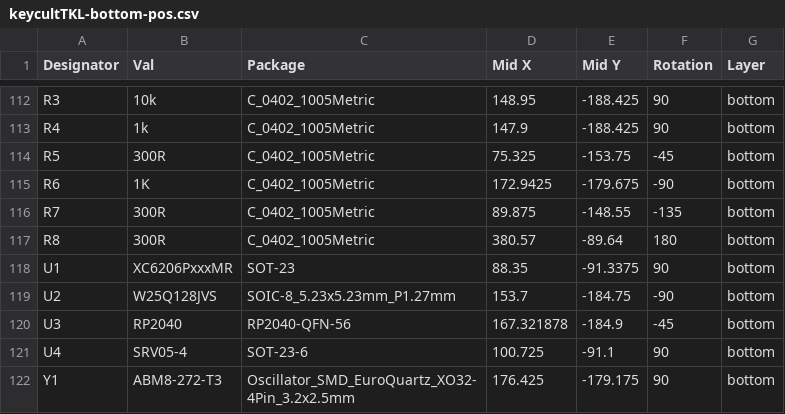
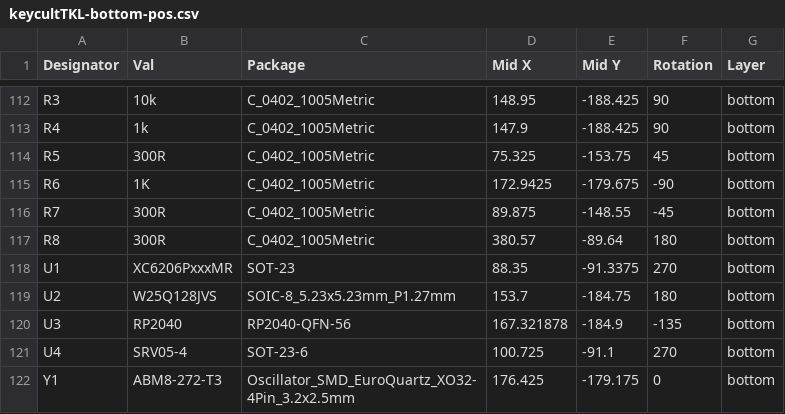
Before and after one commit to HJGing/keycultTKL, a CSV file: BOM & CPL/keycultTKL-bottom-pos.csv, drawn as a sheet; only a part is shown, gaps mark what is left out.

Commit message:
Update keycultTKL-bottom-pos.csv

```diff
--- a/BOM & CPL/keycultTKL-bottom-pos.csv
+++ b/BOM & CPL/keycultTKL-bottom-pos.csv
@@ -113,10 +113,10 @@ R3,10k,C_0402_1005Metric,148.95,-188.425,90,bottom
 R4,1k,C_0402_1005Metric,147.9,-188.425,90,bottom
-R5,300R,C_0402_1005Metric,75.325,-153.75,-45,bottom
+R5,300R,C_0402_1005Metric,75.325,-153.75,45,bottom
 R6,1K,C_0402_1005Metric,172.9425,-179.675,-90,bottom
-R7,300R,C_0402_1005Metric,89.875,-148.55,-135,bottom
+R7,300R,C_0402_1005Metric,89.875,-148.55,-45,bottom
 R8,300R,C_0402_1005Metric,380.57,-89.64,180,bottom
-U1,XC6206PxxxMR,SOT-23,88.35,-91.3375,90,bottom
-U2,W25Q128JVS,SOIC-8_5.23x5.23mm_P1.27mm,153.7,-184.75,-90,bottom
-U3,RP2040,RP2040-QFN-56,167.321878,-184.9,-45,bottom
-U4,SRV05-4,SOT-23-6,100.725,-91.1,90,bottom
-Y1,ABM8-272-T3,Oscillator_SMD_EuroQuartz_XO32-4Pin_3.2x2.5mm,176.425,-179.175,90,bottom
+U1,XC6206PxxxMR,SOT-23,88.35,-91.3375,270,bottom
+U2,W25Q128JVS,SOIC-8_5.23x5.23mm_P1.27mm,153.7,-184.75,180,bottom
+U3,RP2040,RP2040-QFN-56,167.321878,-184.9,-135,bottom
+U4,SRV05-4,SOT-23-6,100.725,-91.1,270,bottom
+Y1,ABM8-272-T3,Oscillator_SMD_EuroQuartz_XO32-4Pin_3.2x2.5mm,176.425,-179.175,0,bottom
```
